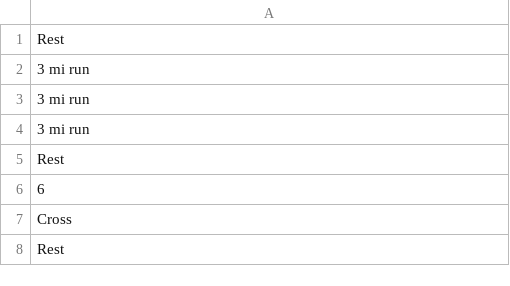
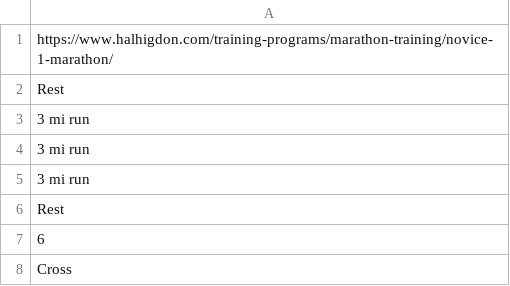
Before and after one commit to nsaripalli/running-scheduler, a CSV file: schedules/marathon-novice-1-miles.csv, drawn as a sheet; only a part is shown; the shorter side is filled out with more unchanged rows.

```diff
--- a/schedules/marathon-novice-1-miles.csv
+++ b/schedules/marathon-novice-1-miles.csv
@@ -1 +1,2 @@
+https://www.halhigdon.com/training-programs/marathon-training/novice-1-marathon/
 Rest
```
Also changed, not shown: 5 other files.
